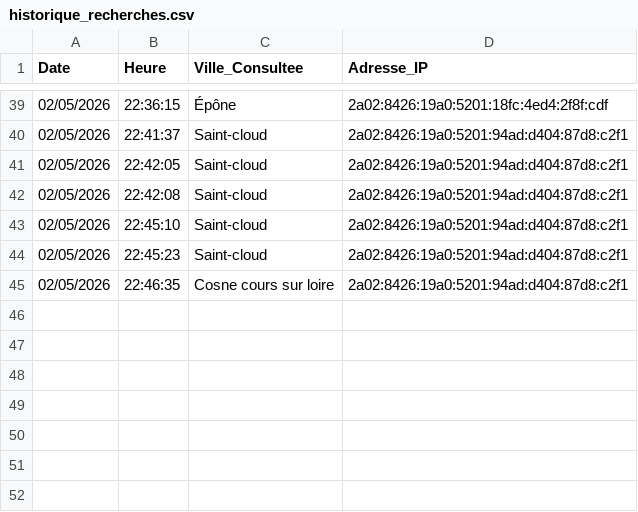
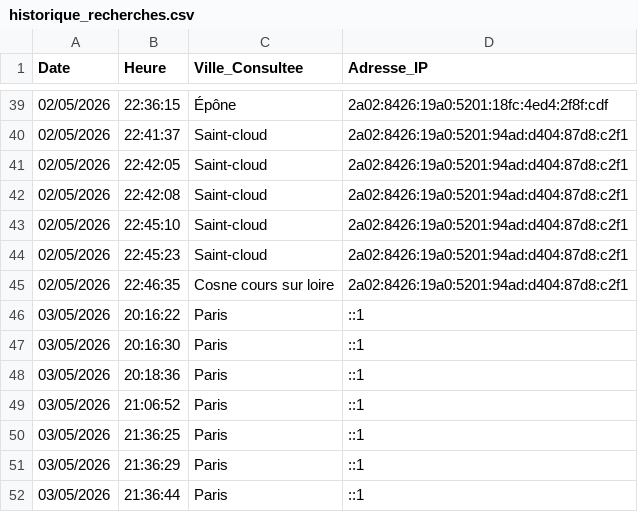
Before and after one commit to MLX-JAY/Carburant-en-france, a CSV file: données/historique_recherches.csv, drawn as a sheet; only a part is shown, gaps mark what is left out; the diff names each change by its address in the sheet, - before the commit and + after, or states it on an @@ line.

```diff
--- a/données/historique_recherches.csv
+++ b/données/historique_recherches.csv
+row 46: 03/05/2026 | 20:16:22 | Paris | ::1
+row 47: 03/05/2026 | 20:16:30 | Paris | ::1
+row 48: 03/05/2026 | 20:18:36 | Paris | ::1
+row 49: 03/05/2026 | 21:06:52 | Paris | ::1
+row 50: 03/05/2026 | 21:36:25 | Paris | ::1
+row 51: 03/05/2026 | 21:36:29 | Paris | ::1
+row 52: 03/05/2026 | 21:36:44 | Paris | ::1
```
Also changed, not shown: 1 other file.
